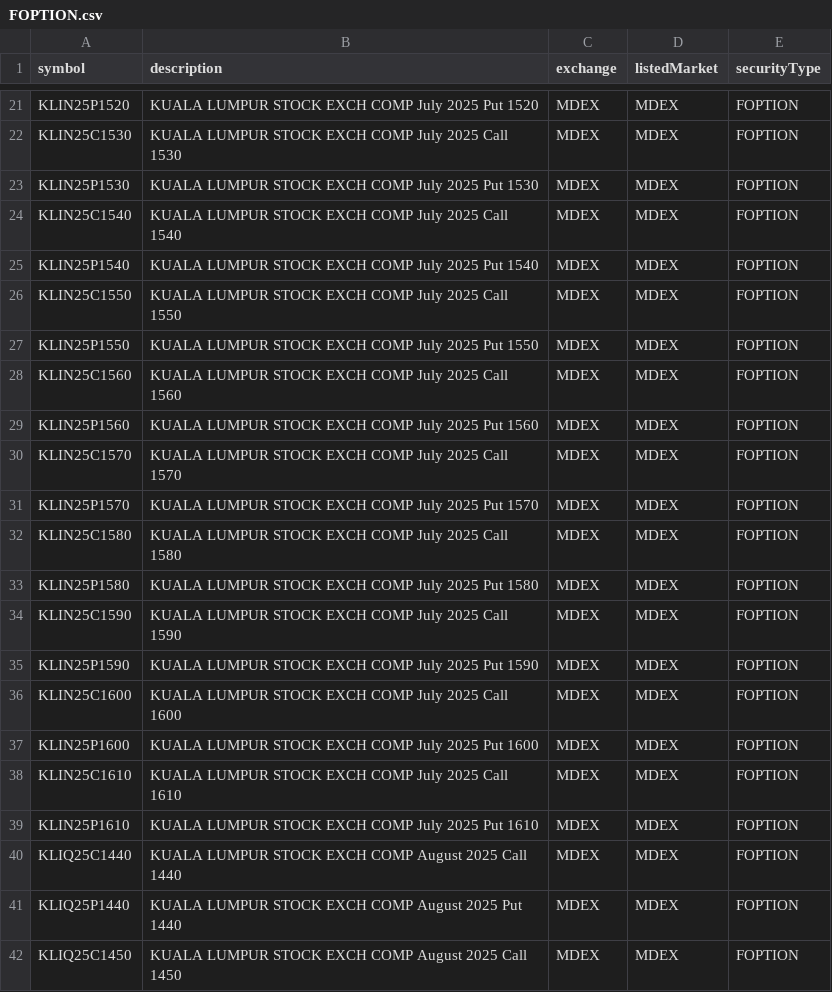
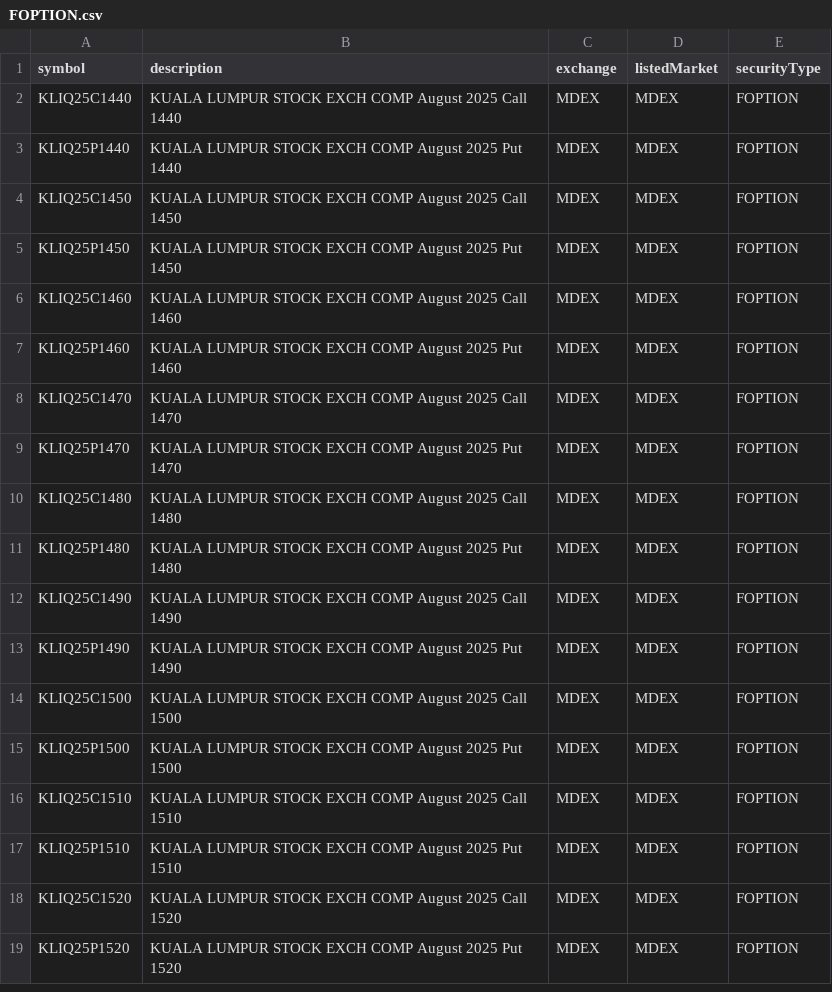
Before and after one commit to eigenkor/MarketForecaster-DTN-Symbol-Downloader, a CSV file: dtn_symbols/by_exchange/MDEX/FOPTION.csv, drawn as a sheet; only a part is shown, gaps mark what is left out; the shorter side is filled out with more unchanged rows; the diff covers the shown part only; the diff names each change by its address in the sheet, - before the commit and + after, or states it on an @@ line.

```diff
--- a/dtn_symbols/by_exchange/MDEX/FOPTION.csv
+++ b/dtn_symbols/by_exchange/MDEX/FOPTION.csv
-row 21: KLIN25P1520 | KUALA LUMPUR STOCK EXCH COMP July 2025 Put 1520 | MDEX | MDEX | FOPTION
-row 22: KLIN25C1530 | KUALA LUMPUR STOCK EXCH COMP July 2025 Call 1530 | MDEX | MDEX | FOPTION
-row 23: KLIN25P1530 | KUALA LUMPUR STOCK EXCH COMP July 2025 Put 1530 | MDEX | MDEX | FOPTION
-row 24: KLIN25C1540 | KUALA LUMPUR STOCK EXCH COMP July 2025 Call 1540 | MDEX | MDEX | FOPTION
-row 25: KLIN25P1540 | KUALA LUMPUR STOCK EXCH COMP July 2025 Put 1540 | MDEX | MDEX | FOPTION
-row 26: KLIN25C1550 | KUALA LUMPUR STOCK EXCH COMP July 2025 Call 1550 | MDEX | MDEX | FOPTION
-row 27: KLIN25P1550 | KUALA LUMPUR STOCK EXCH COMP July 2025 Put 1550 | MDEX | MDEX | FOPTION
-row 28: KLIN25C1560 | KUALA LUMPUR STOCK EXCH COMP July 2025 Call 1560 | MDEX | MDEX | FOPTION
-row 29: KLIN25P1560 | KUALA LUMPUR STOCK EXCH COMP July 2025 Put 1560 | MDEX | MDEX | FOPTION
-row 30: KLIN25C1570 | KUALA LUMPUR STOCK EXCH COMP July 2025 Call 1570 | MDEX | MDEX | FOPTION
-row 31: KLIN25P1570 | KUALA LUMPUR STOCK EXCH COMP July 2025 Put 1570 | MDEX | MDEX | FOPTION
-row 32: KLIN25C1580 | KUALA LUMPUR STOCK EXCH COMP July 2025 Call 1580 | MDEX | MDEX | FOPTION
-row 33: KLIN25P1580 | KUALA LUMPUR STOCK EXCH COMP July 2025 Put 1580 | MDEX | MDEX | FOPTION
-row 34: KLIN25C1590 | KUALA LUMPUR STOCK EXCH COMP July 2025 Call 1590 | MDEX | MDEX | FOPTION
-row 35: KLIN25P1590 | KUALA LUMPUR STOCK EXCH COMP July 2025 Put 1590 | MDEX | MDEX | FOPTION
-row 36: KLIN25C1600 | KUALA LUMPUR STOCK EXCH COMP July 2025 Call 1600 | MDEX | MDEX | FOPTION
-row 37: KLIN25P1600 | KUALA LUMPUR STOCK EXCH COMP July 2025 Put 1600 | MDEX | MDEX | FOPTION
-row 38: KLIN25C1610 | KUALA LUMPUR STOCK EXCH COMP July 2025 Call 1610 | MDEX | MDEX | FOPTION
-row 39: KLIN25P1610 | KUALA LUMPUR STOCK EXCH COMP July 2025 Put 1610 | MDEX | MDEX | FOPTION
```
Also changed, not shown: 19 removed rows elsewhere in this file, dtn_symbols/by_exchange/ASXCM/SPREAD.csv, dtn_symbols/by_exchange/CBOT/SPREAD.csv, 17 other files.
